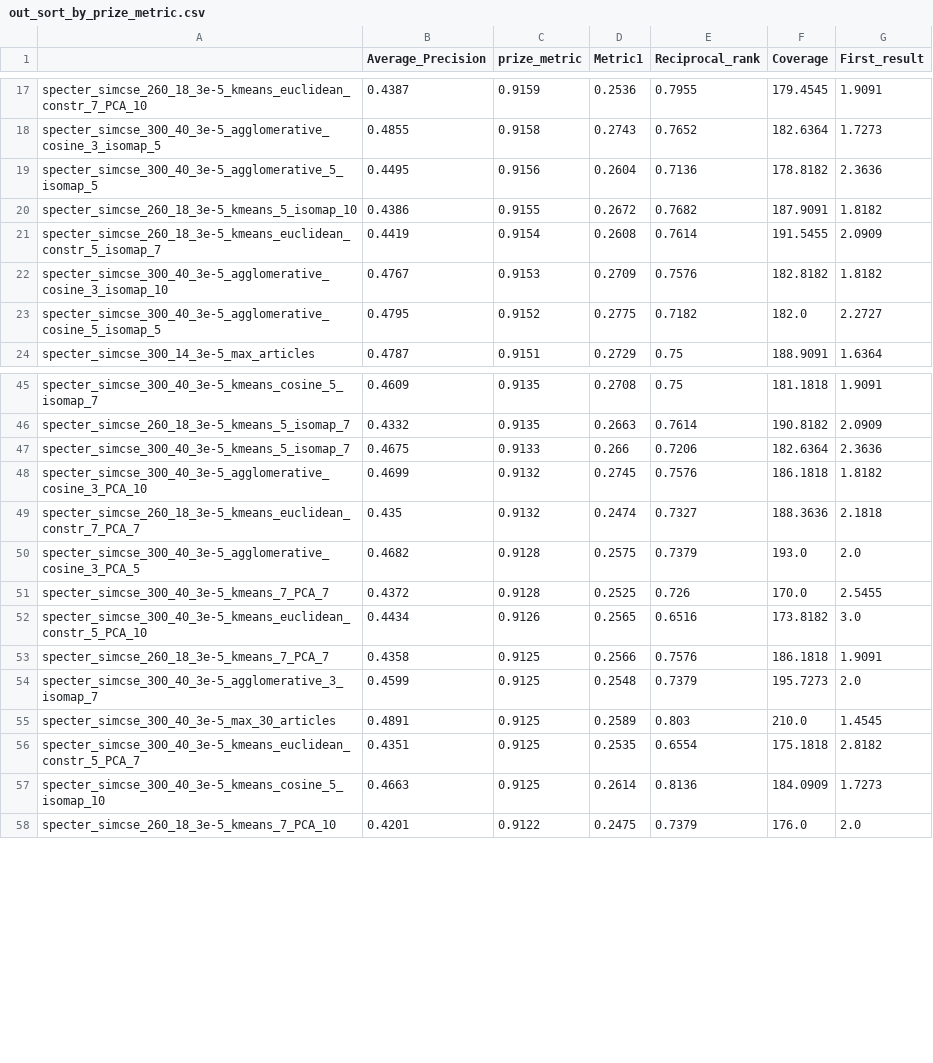
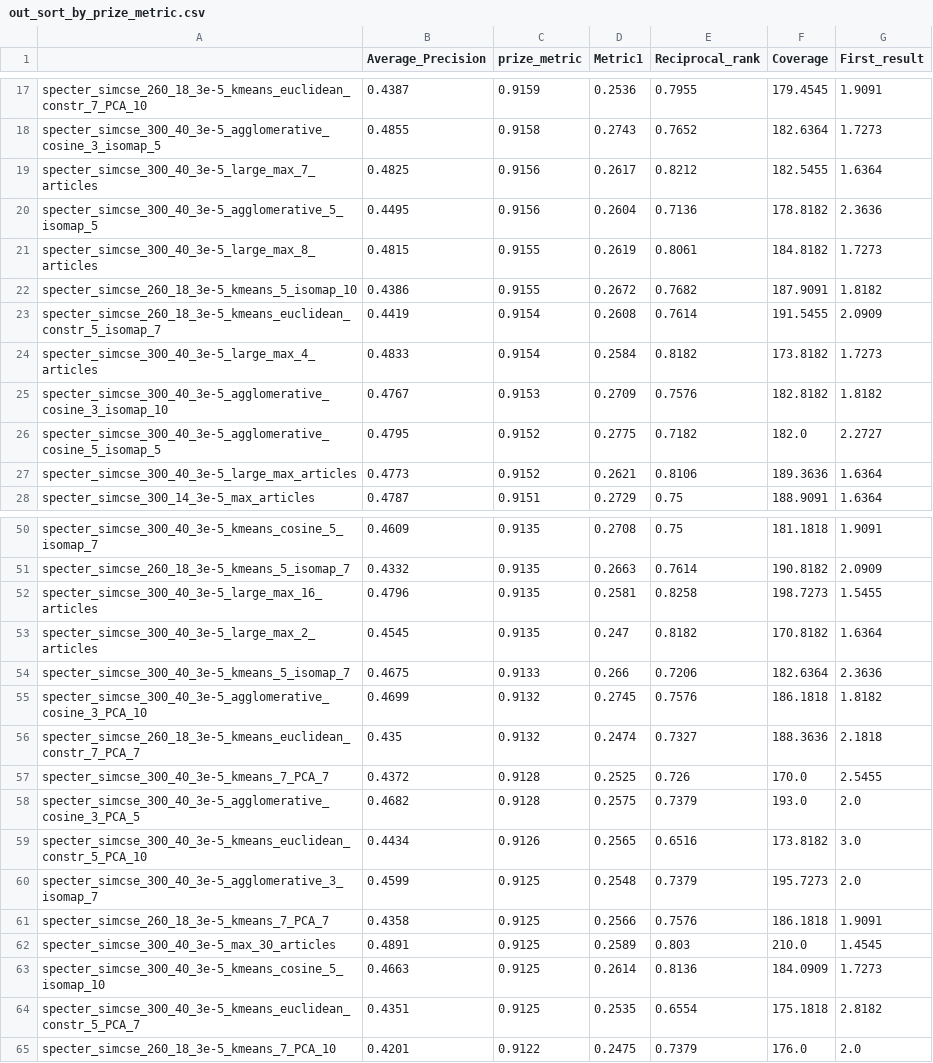
Before and after one commit to nikifori/Apella-plus-thesis, a CSV file: embeddings_py/results/out_sort_by_prize_metric.csv, drawn as a sheet; only a part is shown, gaps mark what is left out; the diff covers the shown part only.

```diff
--- a/embeddings_py/results/out_sort_by_prize_metric.csv
+++ b/embeddings_py/results/out_sort_by_prize_metric.csv
@@ -18,7 +18,11 @@ specter_simcse_260_18_3e-5_kmeans_euclidean_constr_7_PCA_10,0.4387,0.9159,0.2536
 specter_simcse_300_40_3e-5_agglomerative_cosine_3_isomap_5,0.4855,0.9158,0.2743,0.7652,182.6364,1.7273
+specter_simcse_300_40_3e-5_large_max_7_articles,0.4825,0.9156,0.2617,0.8212,182.5455,1.6364
 specter_simcse_300_40_3e-5_agglomerative_5_isomap_5,0.4495,0.9156,0.2604,0.7136,178.8182,2.3636
+specter_simcse_300_40_3e-5_large_max_8_articles,0.4815,0.9155,0.2619,0.8061,184.8182,1.7273
 specter_simcse_260_18_3e-5_kmeans_5_isomap_10,0.4386,0.9155,0.2672,0.7682,187.9091,1.8182
 specter_simcse_260_18_3e-5_kmeans_euclidean_constr_5_isomap_7,0.4419,0.9154,0.2608,0.7614,191.5455,2.0909
+specter_simcse_300_40_3e-5_large_max_4_articles,0.4833,0.9154,0.2584,0.8182,173.8182,1.7273
 specter_simcse_300_40_3e-5_agglomerative_cosine_3_isomap_10,0.4767,0.9153,0.2709,0.7576,182.8182,1.8182
 specter_simcse_300_40_3e-5_agglomerative_cosine_5_isomap_5,0.4795,0.9152,0.2775,0.7182,182.0,2.2727
+specter_simcse_300_40_3e-5_large_max_articles,0.4773,0.9152,0.2621,0.8106,189.3636,1.6364
 specter_simcse_300_14_3e-5_max_articles,0.4787,0.9151,0.2729,0.75,188.9091,1.6364
@@ -46,2 +51,4 @@ specter_simcse_300_40_3e-5_kmeans_cosine_5_isomap_7,0.4609,0.9135,0.2708,0.75,18
 specter_simcse_260_18_3e-5_kmeans_5_isomap_7,0.4332,0.9135,0.2663,0.7614,190.8182,2.0909
+specter_simcse_300_40_3e-5_large_max_16_articles,0.4796,0.9135,0.2581,0.8258,198.7273,1.5455
+specter_simcse_300_40_3e-5_large_max_2_articles,0.4545,0.9135,0.247,0.8182,170.8182,1.6364
 specter_simcse_300_40_3e-5_kmeans_5_isomap_7,0.4675,0.9133,0.266,0.7206,182.6364,2.3636
@@ -49,10 +56,10 @@ specter_simcse_300_40_3e-5_agglomerative_cosine_3_PCA_10,0.4699,0.9132,0.2745,0.
 specter_simcse_260_18_3e-5_kmeans_euclidean_constr_7_PCA_7,0.435,0.9132,0.2474,0.7327,188.3636,2.1818
+specter_simcse_300_40_3e-5_kmeans_7_PCA_7,0.4372,0.9128,0.2525,0.726,170.0,2.5455
 specter_simcse_300_40_3e-5_agglomerative_cosine_3_PCA_5,0.4682,0.9128,0.2575,0.7379,193.0,2.0
-specter_simcse_300_40_3e-5_kmeans_7_PCA_7,0.4372,0.9128,0.2525,0.726,170.0,2.5455
 specter_simcse_300_40_3e-5_kmeans_euclidean_constr_5_PCA_10,0.4434,0.9126,0.2565,0.6516,173.8182,3.0
+specter_simcse_300_40_3e-5_agglomerative_3_isomap_7,0.4599,0.9125,0.2548,0.7379,195.7273,2.0
 specter_simcse_260_18_3e-5_kmeans_7_PCA_7,0.4358,0.9125,0.2566,0.7576,186.1818,1.9091
-specter_simcse_300_40_3e-5_agglomerative_3_isomap_7,0.4599,0.9125,0.2548,0.7379,195.7273,2.0
 specter_simcse_300_40_3e-5_max_30_articles,0.4891,0.9125,0.2589,0.803,210.0,1.4545
+specter_simcse_300_40_3e-5_kmeans_cosine_5_isomap_10,0.4663,0.9125,0.2614,0.8136,184.0909,1.7273
 specter_simcse_300_40_3e-5_kmeans_euclidean_constr_5_PCA_7,0.4351,0.9125,0.2535,0.6554,175.1818,2.8182
-specter_simcse_300_40_3e-5_kmeans_cosine_5_isomap_10,0.4663,0.9125,0.2614,0.8136,184.0909,1.7273
 specter_simcse_260_18_3e-5_kmeans_7_PCA_10,0.4201,0.9122,0.2475,0.7379,176.0,2.0
```
Also changed, not shown: 5 added rows and 9 moved rows elsewhere in this file, embeddings_py/results/out_sort_by_Average_Precision.csv, embeddings_py/results/out_sort_by_Coverage.csv, 9 other files.
